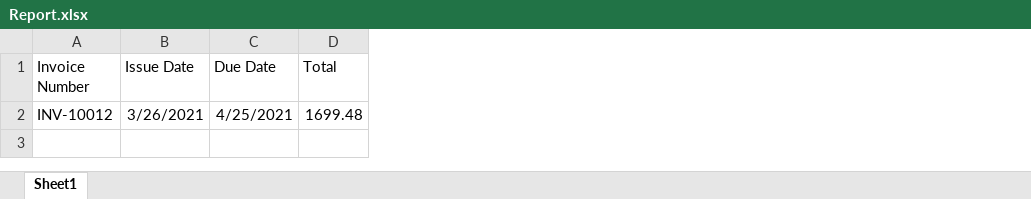
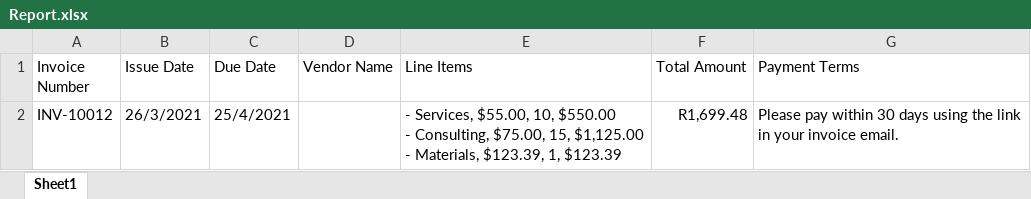
Before and after one commit to majortank/DocumentUnderstanding, an Excel workbook: sample_data/out/Report.xlsx, sheet Sheet1, drawn as a sheet; values as stored, in another font and other column widths than the file's, no borders; removed rows and columns are numbered as before the commit, all else as after; ↵ is a line break in a cell; the diff names each change by its address in the sheet, - before the commit and + after, or states it on an @@ line.

```diff
--- a/sample_data/out/Report.xlsx (sheet Sheet1)
+++ b/sample_data/out/Report.xlsx (sheet Sheet1)
-column D (Total), row 2: 1699.48
+column D (Vendor Name), empty
+column E (Line Items), row 2: - Services, $55.00, 10, $550.00 ↵ - Consulting, $75.00, 15, $1,125.00 ↵ - Materials, $123.39, 1, $123.39
+column F (Total Amount), row 2: R1,699.48
+column G (Payment Terms), row 2: Please pay within 30 days using the link in your invoice email.
-B2 (Issue Date): 3/26/2021
+B2 (Issue Date): 26/3/2021
-C2 (Due Date): 4/25/2021
+C2 (Due Date): 25/4/2021
```
Also changed, not shown: 1 other file.
